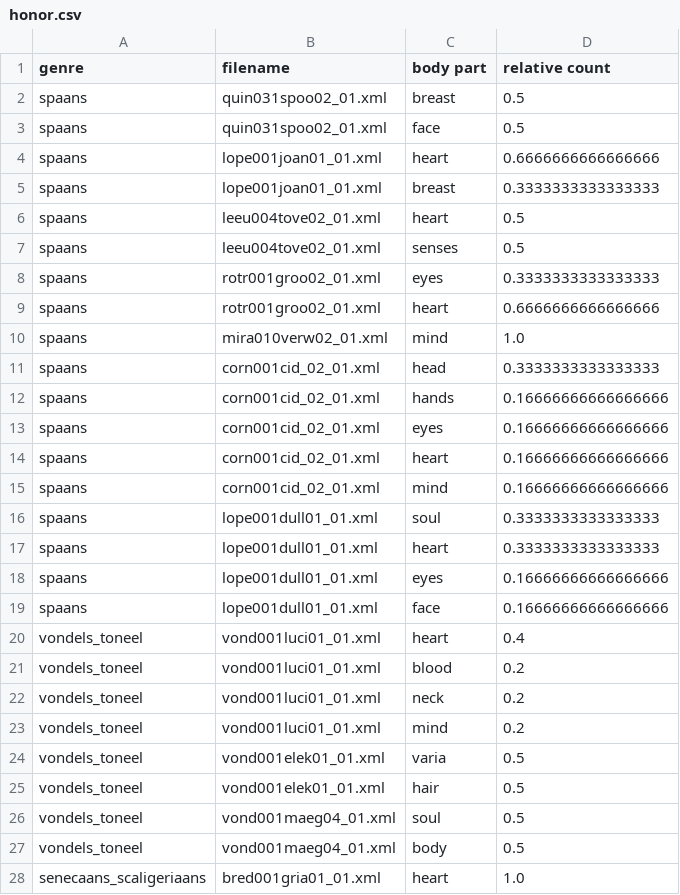
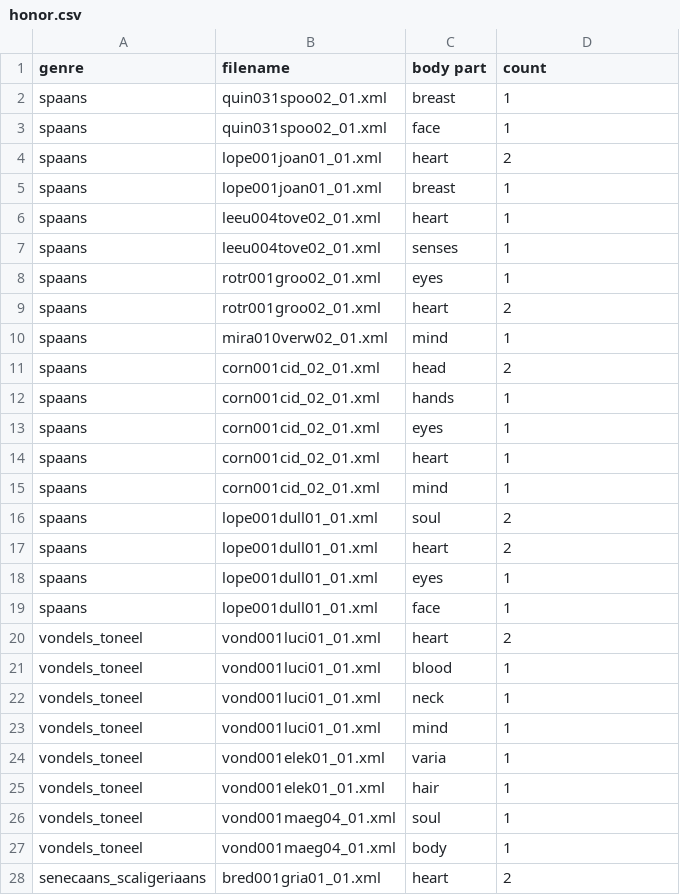
Before and after one commit to SanneHoeken/HEEM-Data-Extractions, a CSV file: results/embodied_emotions/honor.csv, drawn as a sheet; only a part is shown; the diff covers the shown part only.

```diff
--- a/results/embodied_emotions/honor.csv
+++ b/results/embodied_emotions/honor.csv
@@ -1,28 +1,28 @@
-genre,filename,body part,relative count
-spaans,quin031spoo02_01.xml,breast,0.5
-spaans,quin031spoo02_01.xml,face,0.5
-spaans,lope001joan01_01.xml,heart,0.6666666666666666
-spaans,lope001joan01_01.xml,breast,0.3333333333333333
-spaans,leeu004tove02_01.xml,heart,0.5
-spaans,leeu004tove02_01.xml,senses,0.5
-spaans,rotr001groo02_01.xml,eyes,0.3333333333333333
-spaans,rotr001groo02_01.xml,heart,0.6666666666666666
-spaans,mira010verw02_01.xml,mind,1.0
-spaans,corn001cid_02_01.xml,head,0.3333333333333333
-spaans,corn001cid_02_01.xml,hands,0.16666666666666666
-spaans,corn001cid_02_01.xml,eyes,0.16666666666666666
-spaans,corn001cid_02_01.xml,heart,0.16666666666666666
-spaans,corn001cid_02_01.xml,mind,0.16666666666666666
-spaans,lope001dull01_01.xml,soul,0.3333333333333333
-spaans,lope001dull01_01.xml,heart,0.3333333333333333
-spaans,lope001dull01_01.xml,eyes,0.16666666666666666
-spaans,lope001dull01_01.xml,face,0.16666666666666666
-vondels_toneel,vond001luci01_01.xml,heart,0.4
-vondels_toneel,vond001luci01_01.xml,blood,0.2
-vondels_toneel,vond001luci01_01.xml,neck,0.2
-vondels_toneel,vond001luci01_01.xml,mind,0.2
-vondels_toneel,vond001elek01_01.xml,varia,0.5
-vondels_toneel,vond001elek01_01.xml,hair,0.5
-vondels_toneel,vond001maeg04_01.xml,soul,0.5
-vondels_toneel,vond001maeg04_01.xml,body,0.5
-senecaans_scaligeriaans,bred001gria01_01.xml,heart,1.0
+genre,filename,body part,count
+spaans,quin031spoo02_01.xml,breast,1
+spaans,quin031spoo02_01.xml,face,1
+spaans,lope001joan01_01.xml,heart,2
+spaans,lope001joan01_01.xml,breast,1
+spaans,leeu004tove02_01.xml,heart,1
+spaans,leeu004tove02_01.xml,senses,1
+spaans,rotr001groo02_01.xml,eyes,1
+spaans,rotr001groo02_01.xml,heart,2
+spaans,mira010verw02_01.xml,mind,1
+spaans,corn001cid_02_01.xml,head,2
+spaans,corn001cid_02_01.xml,hands,1
+spaans,corn001cid_02_01.xml,eyes,1
+spaans,corn001cid_02_01.xml,heart,1
+spaans,corn001cid_02_01.xml,mind,1
+spaans,lope001dull01_01.xml,soul,2
+spaans,lope001dull01_01.xml,heart,2
+spaans,lope001dull01_01.xml,eyes,1
+spaans,lope001dull01_01.xml,face,1
+vondels_toneel,vond001luci01_01.xml,heart,2
+vondels_toneel,vond001luci01_01.xml,blood,1
+vondels_toneel,vond001luci01_01.xml,neck,1
+vondels_toneel,vond001luci01_01.xml,mind,1
+vondels_toneel,vond001elek01_01.xml,varia,1
+vondels_toneel,vond001elek01_01.xml,hair,1
+vondels_toneel,vond001maeg04_01.xml,soul,1
+vondels_toneel,vond001maeg04_01.xml,body,1
+senecaans_scaligeriaans,bred001gria01_01.xml,heart,2
```
Also changed, not shown: 9 edited cells elsewhere in this file, results/embodied_emotions/fear.csv, 13 other files.
